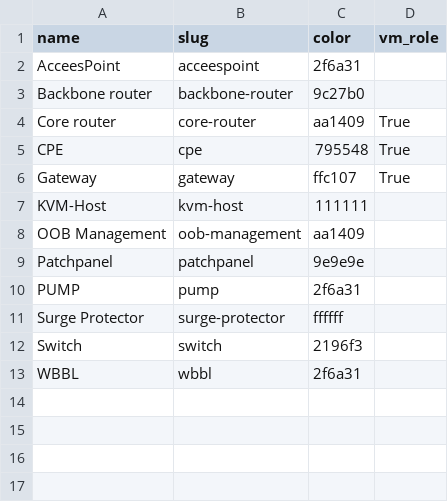
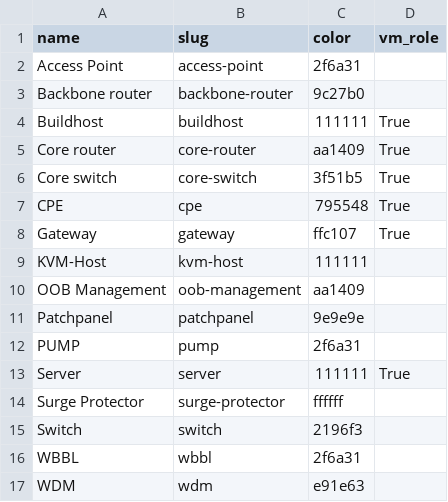
Before and after one commit to BarbarossaTM/nacl, a CSV file: doc/netbox/Devices/netbox_device roles.csv, drawn as a sheet.

Commit message:
Update device roles.
Signed-off-by: Maximilian Wilhelm <max@sdn.clinic>

```diff
--- a/doc/netbox/Devices/netbox_device roles.csv
+++ b/doc/netbox/Devices/netbox_device roles.csv
@@ -1,5 +1,7 @@
 name,slug,color,vm_role
-AcceesPoint,acceespoint,2f6a31,
+Access Point,access-point,2f6a31,
 Backbone router,backbone-router,9c27b0,
+Buildhost,buildhost,111111,True
 Core router,core-router,aa1409,True
+Core switch,core-switch,3f51b5,True
 CPE,cpe,795548,True
@@ -10,2 +12,3 @@ Patchpanel,patchpanel,9e9e9e,
 PUMP,pump,2f6a31,
+Server,server,111111,True
 Surge Protector,surge-protector,ffffff,
@@ -13 +16,2 @@ Switch,switch,2196f3,
 WBBL,wbbl,2f6a31,
+WDM,wdm,e91e63,
```
